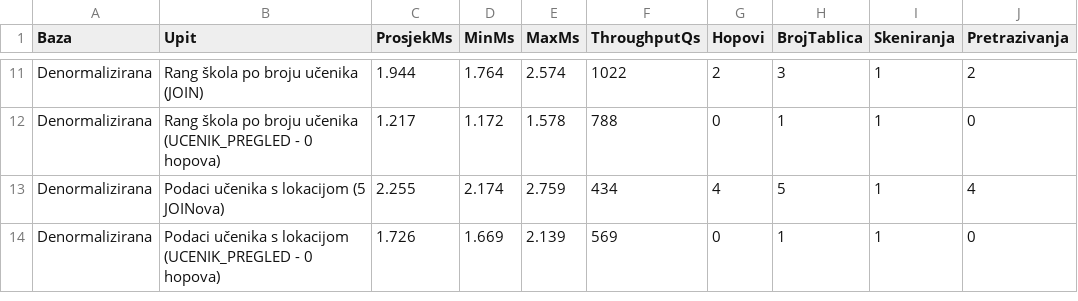
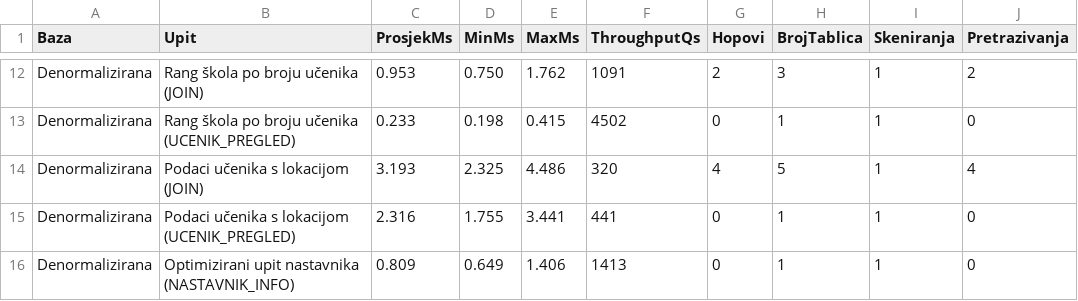
Before and after one commit to elakevic88/zavrsni-baza-skola, a CSV file: rezultati.csv, drawn as a sheet; only a part is shown, gaps mark what is left out; addresses are those after the commit; the diff covers the shown part only; the diff names each change by its address in the sheet, - before the commit and + after, or states it on an @@ line.

```diff
--- a/rezultati.csv
+++ b/rezultati.csv
-C12 (ProsjekMs): 1.944
+C12 (ProsjekMs): 0.953
-D12 (MinMs): 1.764
+D12 (MinMs): 0.750
-E12 (MaxMs): 2.574
+E12 (MaxMs): 1.762
-F12 (ThroughputQs): 1022
+F12 (ThroughputQs): 1091
-B13 (Upit): …broju učenika (UCENIK_PREGLED - 0 hopova)
+B13 (Upit): …broju učenika (UCENIK_PREGLED)
-C13 (ProsjekMs): 1.217
+C13 (ProsjekMs): 0.233
-D13 (MinMs): 1.172
+D13 (MinMs): 0.198
-E13 (MaxMs): 1.578
+E13 (MaxMs): 0.415
-F13 (ThroughputQs): 788
+F13 (ThroughputQs): 4502
-B14 (Upit): Podaci učenika s lokacijom (5 JOINova)
+B14 (Upit): Podaci učenika s lokacijom (JOIN)
-C14 (ProsjekMs): 2.255
+C14 (ProsjekMs): 3.193
-D14 (MinMs): 2.174
+D14 (MinMs): 2.325
-E14 (MaxMs): 2.759
+E14 (MaxMs): 4.486
-F14 (ThroughputQs): 434
+F14 (ThroughputQs): 320
-B15 (Upit): …s lokacijom (UCENIK_PREGLED - 0 hopova)
+B15 (Upit): …s lokacijom (UCENIK_PREGLED)
-C15 (ProsjekMs): 1.726
+C15 (ProsjekMs): 2.316
-D15 (MinMs): 1.669
+D15 (MinMs): 1.755
-E15 (MaxMs): 2.139
+E15 (MaxMs): 3.441
-F15 (ThroughputQs): 569
+F15 (ThroughputQs): 441
+row 16: Denormalizirana | Optimizirani upit nastavnika (NASTAVNIK_INFO) | 0.809 | 0.649 | 1.406 | 1413 | 0 | 1 | 1 | 0
```
Also changed, not shown: 6 added rows, 5 removed rows and 19 edited cells elsewhere in this file, 27 other files.
